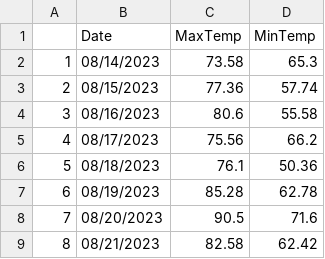
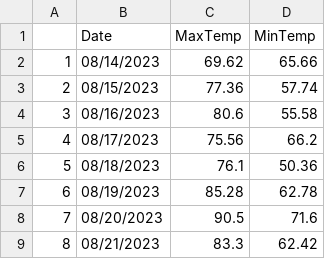
Before and after one commit to acperkins3/GDD-Plots-2023, a CSV file: WMARS.csv, drawn as a sheet.

```diff
--- a/WMARS.csv
+++ b/WMARS.csv
@@ -1,3 +1,3 @@
 "","Date","MaxTemp","MinTemp"
-"1","08/14/2023",73.58,65.3
+"1","08/14/2023",69.62,65.66
 "2","08/15/2023",77.36,57.74
@@ -8,2 +8,2 @@
 "7","08/20/2023",90.5,71.6
-"8","08/21/2023",82.58,62.42
+"8","08/21/2023",83.3,62.42
```
Also changed, not shown: ARLVisualCrossing.csv, Arlington_existing.csv, 4 other files.
